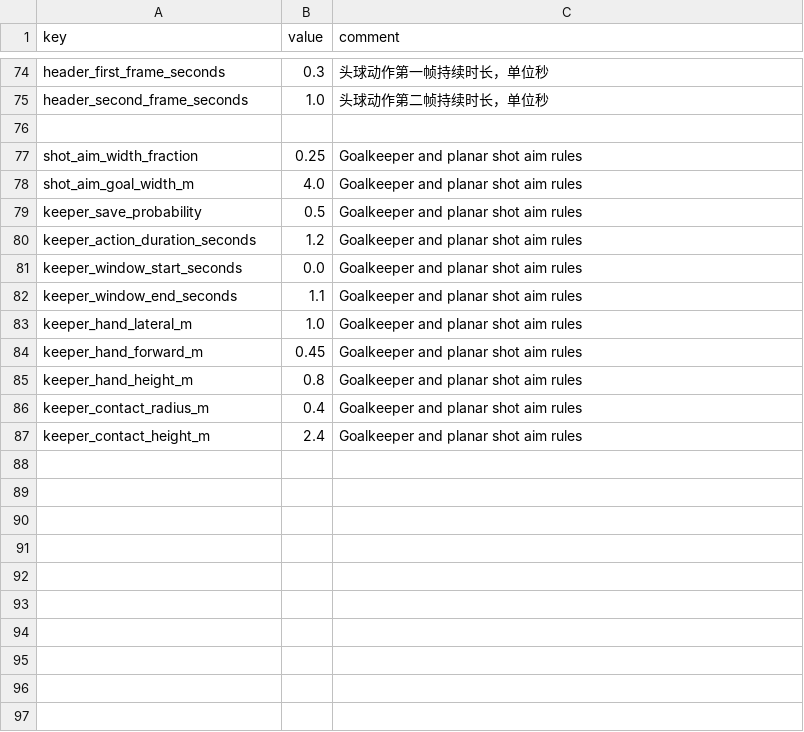
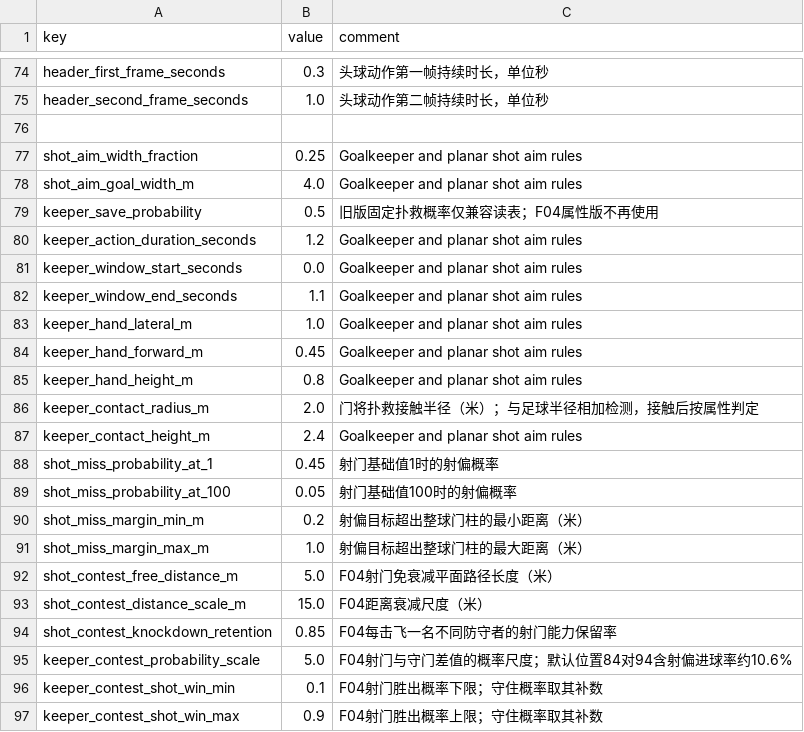
Before and after one commit to zerro12402/LuckyFootball, a CSV file: resources/data/match_configs.csv, drawn as a sheet; only a part is shown, gaps mark what is left out.

Commit message:
integrate-player-attributes-and-contests F11 F04

```diff
--- a/resources/data/match_configs.csv
+++ b/resources/data/match_configs.csv
@@ -78,3 +78,3 @@ shot_aim_width_fraction,0.25,Goalkeeper and planar shot aim rules
 shot_aim_goal_width_m,4.0,Goalkeeper and planar shot aim rules
-keeper_save_probability,0.5,Goalkeeper and planar shot aim rules
+keeper_save_probability,0.5,旧版固定扑救概率仅兼容读表；F04属性版不再使用
 keeper_action_duration_seconds,1.2,Goalkeeper and planar shot aim rules
@@ -85,3 +85,13 @@ keeper_hand_forward_m,0.45,Goalkeeper and planar shot aim rules
 keeper_hand_height_m,0.8,Goalkeeper and planar shot aim rules
-keeper_contact_radius_m,0.4,Goalkeeper and planar shot aim rules
+keeper_contact_radius_m,2.0,门将扑救接触半径（米）；与足球半径相加检测，接触后按属性判定
 keeper_contact_height_m,2.4,Goalkeeper and planar shot aim rules
+shot_miss_probability_at_1,0.45,射门基础值1时的射偏概率
+shot_miss_probability_at_100,0.05,射门基础值100时的射偏概率
+shot_miss_margin_min_m,0.2,射偏目标超出整球门柱的最小距离（米）
+shot_miss_margin_max_m,1.0,射偏目标超出整球门柱的最大距离（米）
+shot_contest_free_distance_m,5.0,F04射门免衰减平面路径长度（米）
+shot_contest_distance_scale_m,15.0,F04距离衰减尺度（米）
+shot_contest_knockdown_retention,0.85,F04每击飞一名不同防守者的射门能力保留率
+keeper_contest_probability_scale,5.0,F04射门与守门差值的概率尺度；默认位置84对94含射偏进球率约10.6%
+keeper_contest_shot_win_min,0.1,F04射门胜出概率下限；守住概率取其补数
+keeper_contest_shot_win_max,0.9,F04射门胜出概率上限；守住概率取其补数
```
Also changed, not shown: 39 other files.
